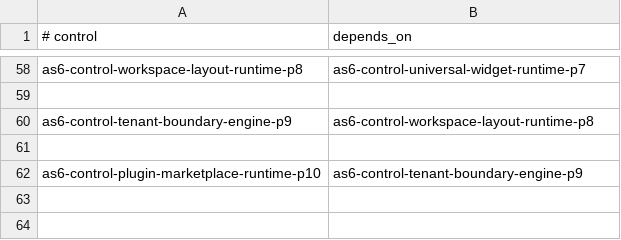
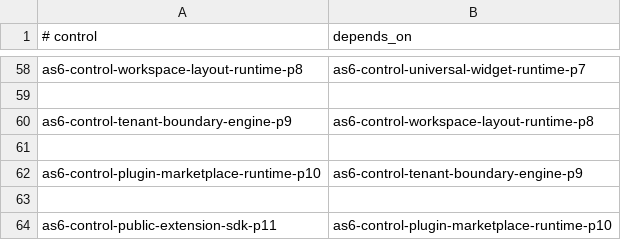
Before and after one commit to sirius11101969/ai-platform, a TSV file: ops/registry/as6-control-dependency-manifest.tsv, drawn as a sheet; only a part is shown, gaps mark what is left out; the diff names each change by its address in the sheet, - before the commit and + after, or states it on an @@ line.

Commit message:
feat: add AS6 public extension SDK p11

```diff
--- a/ops/registry/as6-control-dependency-manifest.tsv
+++ b/ops/registry/as6-control-dependency-manifest.tsv
+row 63: (empty)
+row 64: as6-control-public-extension-sdk-p11 | as6-control-plugin-marketplace-runtime-p10
```
Also changed, not shown: 15 other files.
